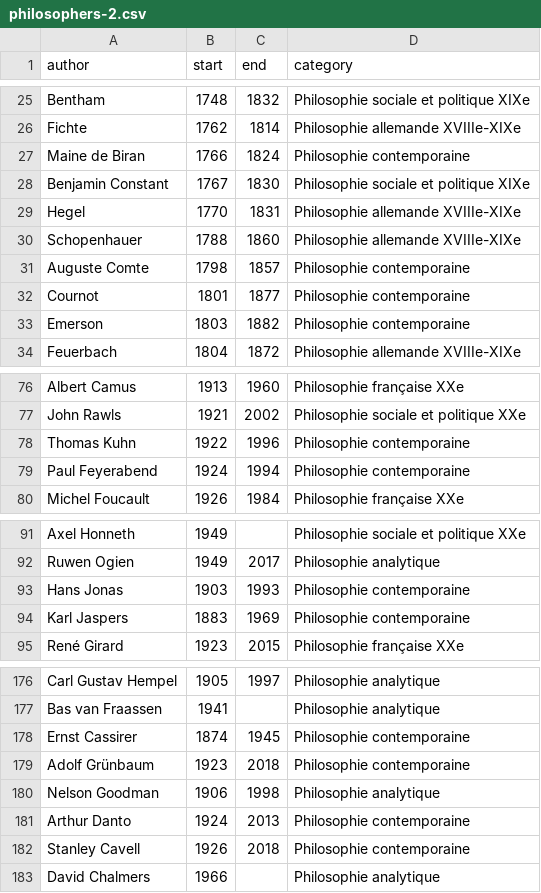
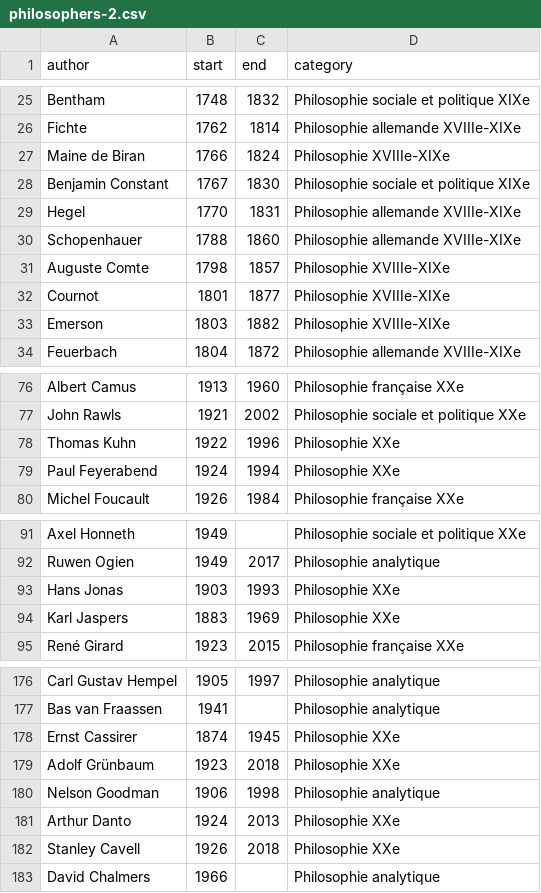
Before and after one commit to eyssette/frise-philo, a CSV file: data/philosophers-2.csv, drawn as a sheet; only a part is shown, gaps mark what is left out; the diff covers the shown part only.

```diff
--- a/data/philosophers-2.csv
+++ b/data/philosophers-2.csv
@@ -26,3 +26,3 @@ Bentham,1748,1832,Philosophie sociale et politique XIXe
 Fichte,1762,1814,Philosophie allemande XVIIIe-XIXe
-Maine de Biran,1766,1824,Philosophie contemporaine
+Maine de Biran,1766,1824,Philosophie XVIIIe-XIXe
 Benjamin Constant,1767,1830,Philosophie sociale et politique XIXe
@@ -30,5 +30,5 @@ Hegel,1770,1831,Philosophie allemande XVIIIe-XIXe
 Schopenhauer,1788,1860,Philosophie allemande XVIIIe-XIXe
-Auguste Comte,1798,1857,Philosophie contemporaine
-Cournot,1801,1877,Philosophie contemporaine
-Emerson,1803,1882,Philosophie contemporaine
+Auguste Comte,1798,1857,Philosophie XVIIIe-XIXe
+Cournot,1801,1877,Philosophie XVIIIe-XIXe
+Emerson,1803,1882,Philosophie XVIIIe-XIXe
 Feuerbach,1804,1872,Philosophie allemande XVIIIe-XIXe
@@ -77,4 +77,4 @@ Albert Camus,1913,1960,Philosophie française XXe
 John Rawls,1921,2002,Philosophie sociale et politique XXe
-Thomas Kuhn,1922,1996,Philosophie contemporaine
-Paul Feyerabend,1924,1994,Philosophie contemporaine
+Thomas Kuhn,1922,1996,Philosophie XXe
+Paul Feyerabend,1924,1994,Philosophie XXe
 Michel Foucault,1926,1984,Philosophie française XXe
@@ -92,4 +92,4 @@ Axel Honneth,1949,,Philosophie sociale et politique XXe
 Ruwen Ogien,1949,2017,Philosophie analytique
-Hans Jonas,1903,1993,Philosophie contemporaine
-Karl Jaspers,1883,1969,Philosophie contemporaine
+Hans Jonas,1903,1993,Philosophie XXe
+Karl Jaspers,1883,1969,Philosophie XXe
 René Girard,1923,2015,Philosophie française XXe
@@ -177,7 +177,7 @@ Carl Gustav Hempel,1905,1997,Philosophie analytique
 Bas van Fraassen,1941,,Philosophie analytique
-Ernst Cassirer,1874,1945,Philosophie contemporaine
-Adolf Grünbaum,1923,2018,Philosophie contemporaine
+Ernst Cassirer,1874,1945,Philosophie XXe
+Adolf Grünbaum,1923,2018,Philosophie XXe
 Nelson Goodman,1906,1998,Philosophie analytique
-Arthur Danto,1924,2013,Philosophie contemporaine
-Stanley Cavell,1926,2018,Philosophie contemporaine
+Arthur Danto,1924,2013,Philosophie XXe
+Stanley Cavell,1926,2018,Philosophie XXe
 David Chalmers,1966,,Philosophie analytique
```
Also changed, not shown: 19 edited cells elsewhere in this file, 1 other file.
